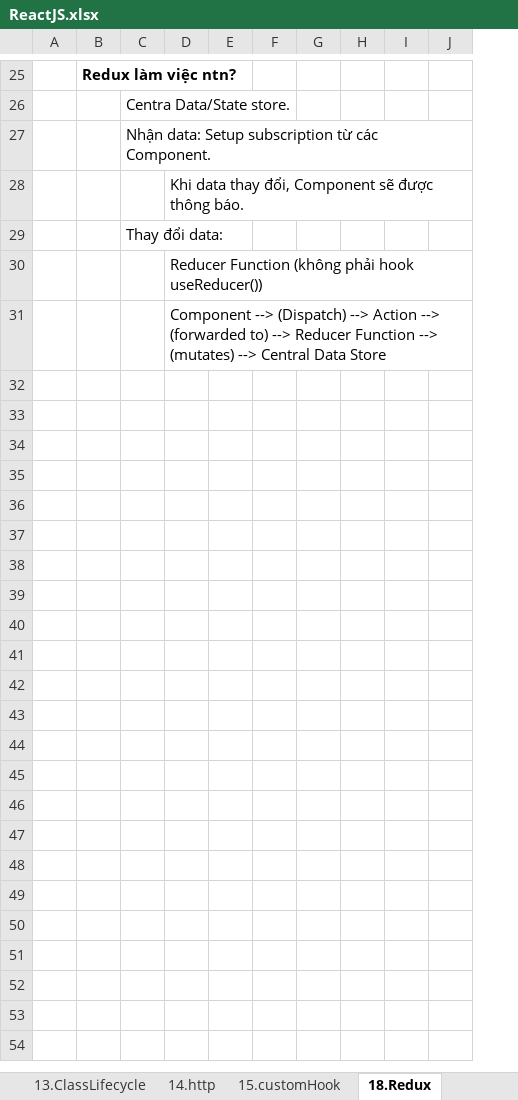
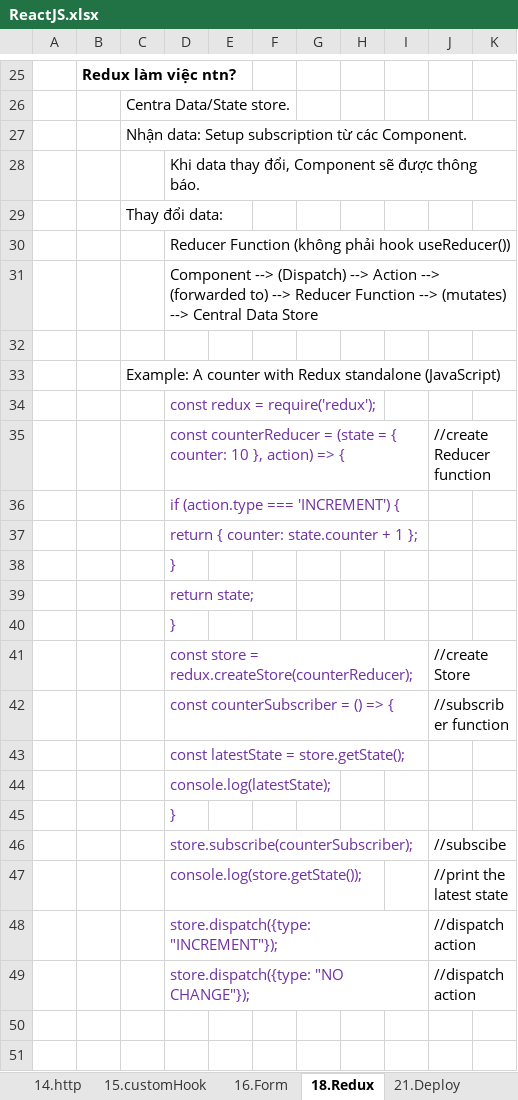
Before and after one commit to buinguyentung/react_crash_course, an Excel workbook: ReactJS.xlsx, sheet 18.Redux, drawn as a sheet; only a part is shown, gaps mark what is left out; values as stored, in another font and other column widths than the file's, no borders; charts and pictures not drawn; removed rows and columns are numbered as before the commit, all else as after; the diff covers the shown part only; the diff names each change by its address in the sheet, - before the commit and + after, or states it on an @@ line.

Commit message:
18-redux: use redux tookits

```diff
--- a/ReactJS.xlsx (sheet 18.Redux)
+++ b/ReactJS.xlsx (sheet 18.Redux)
+sheet tab: 16.Form
-column D, rows 28-31: Khi data thay đổi, Component sẽ được thông báo. |  | Reducer Function (không phải hook useReducer()) | Component --> (Dispatch) --> Action --> (forwarded to) --> Reducer Function --> (mutates) --> Central Data Store
+column D, rows 28-31: Khi data thay đổi, Component sẽ được thông báo. |  | Reducer Function (không phải hook useReducer()) | Component --> (Dispatch) --> Action --> (forwarded to) --> Reducer Function --> (mutates) --> Central Data Store
+column K, empty
+row 32: (empty)
+row 33:  |  | Example: A counter with Redux standalone (JavaScript)
+row 34:  |  |  | const redux = require('redux');
+row 35:  |  |  | const counterReducer = (state = { counter: 10 }, action) => { |  |  |  |  |  | //create Reducer function
+row 36:  |  |  | if (action.type === 'INCREMENT') {
+row 37:  |  |  | return { counter: state.counter + 1 };
+row 38:  |  |  | }
+row 39:  |  |  | return state;
+row 40:  |  |  | }
+row 41:  |  |  | const store = redux.createStore(counterReducer); |  |  |  |  |  | //create Store
+row 42:  |  |  | const counterSubscriber = () => { |  |  |  |  |  | //subscriber function
+row 43:  |  |  | const latestState = store.getState();
+row 44:  |  |  | console.log(latestState);
+row 45:  |  |  | }
+row 46:  |  |  | store.subscribe(counterSubscriber); |  |  |  |  |  | //subscibe
+row 47:  |  |  | console.log(store.getState()); |  |  |  |  |  | //print the latest state
+row 48:  |  |  | store.dispatch({type: "INCREMENT"}); |  |  |  |  |  | //dispatch action
+row 49:  |  |  | store.dispatch({type: "NO CHANGE"}); |  |  |  |  |  | //dispatch action
+row 50: (empty)
+row 51: (empty)
```
Also changed, not shown: 62 added rows, 1 removed row, 1 moved row, 3 edited cells and cell formats elsewhere in this sheet, sheet 10.useReducer, sheet Intro, sheet 4.useState, charts or pictures, 5 other files.
